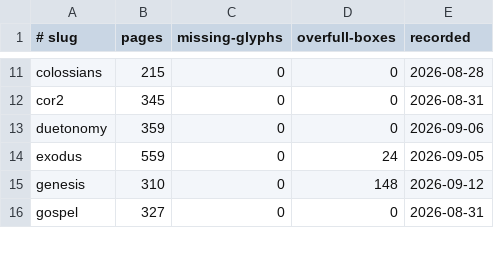
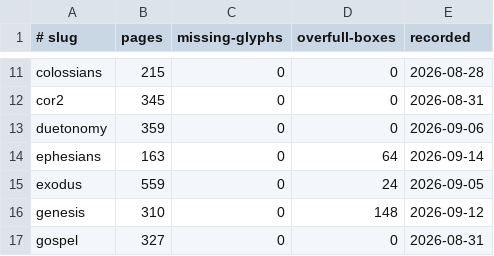
Before and after one commit to jimxzai/pubhub, a TSV file: .claude/skills/eat-bible/baselines.tsv, drawn as a sheet; only a part is shown, gaps mark what is left out.

```diff
--- a/.claude/skills/eat-bible/baselines.tsv
+++ b/.claude/skills/eat-bible/baselines.tsv
@@ -13,2 +13,3 @@ cor2	345	0	0	2026-08-31
 duetonomy	359	0	0	2026-09-06
+ephesians	163	0	64	2026-09-14
 exodus	559	0	24	2026-09-05
```
Also changed, not shown: 29 other files.
